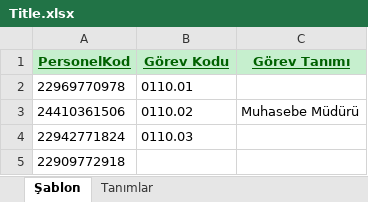
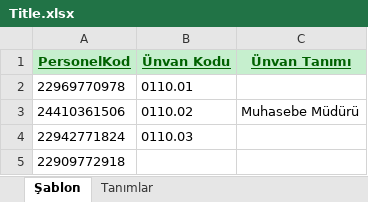
Before and after one commit to dogukankosan/J-HR_DokumanKatalogu_Aktar, an Excel workbook: bin/Debug/Template/Title.xlsx, sheet Şablon, drawn as a sheet; values as stored, in another font and other column widths than the file's, no borders; the diff names each change by its address in the sheet, - before the commit and + after, or states it on an @@ line.

```diff
--- a/bin/Debug/Template/Title.xlsx (sheet Şablon)
+++ b/bin/Debug/Template/Title.xlsx (sheet Şablon)
-B1: Görev Kodu
+B1: Ünvan Kodu
-C1: Görev Tanımı
+C1: Ünvan Tanımı
```
Also changed, not shown: sheet Tanımlar, 42 other files.
